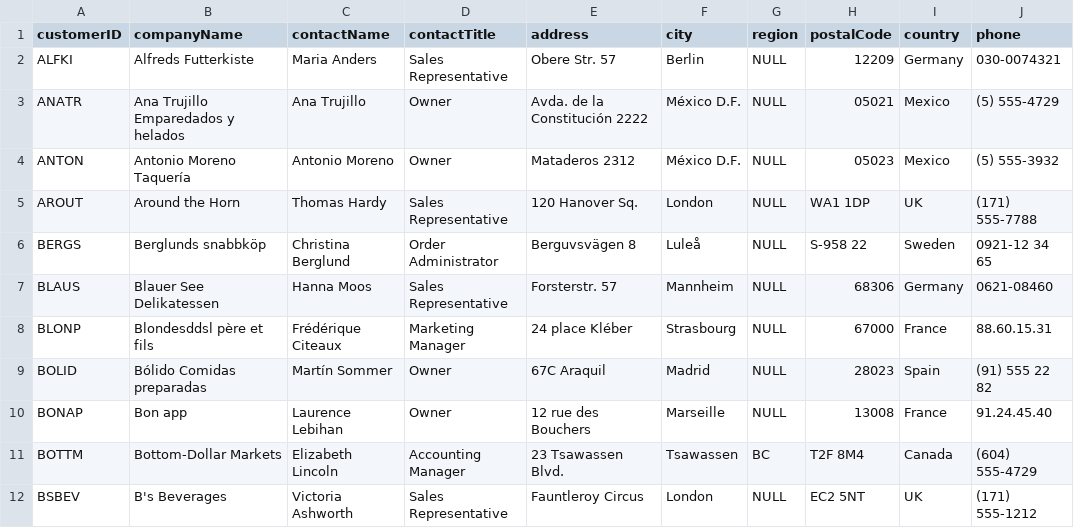
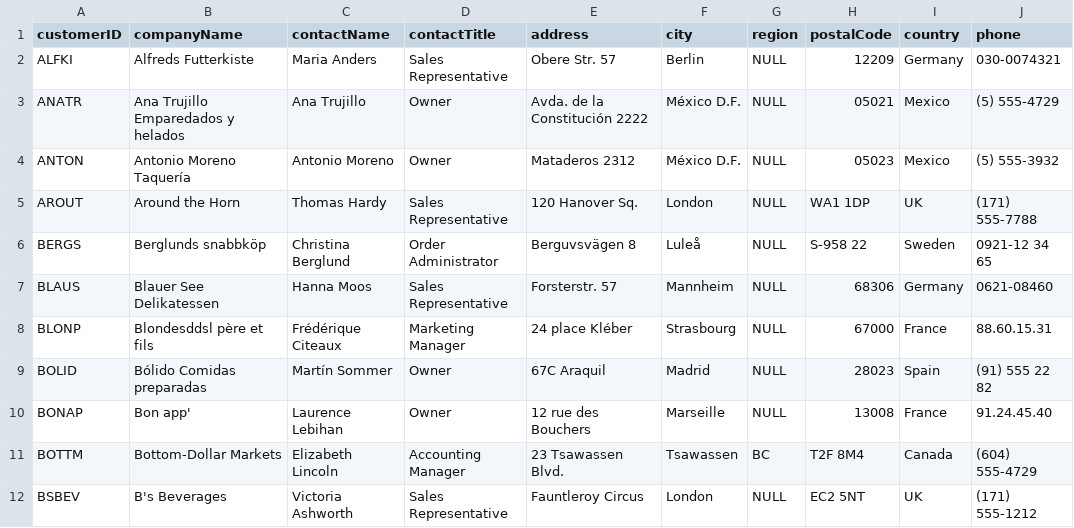
Before and after one commit to MuhammadIbrahimYogatama/UtsDe, a CSV file: customers.csv, drawn as a sheet; only a part is shown; the diff names each change by its address in the sheet, - before the commit and + after, or states it on an @@ line.

Commit message:
Update customers.csv

```diff
--- a/customers.csv
+++ b/customers.csv
-B10 (companyName): Bon app
+B10 (companyName): Bon app'
```
